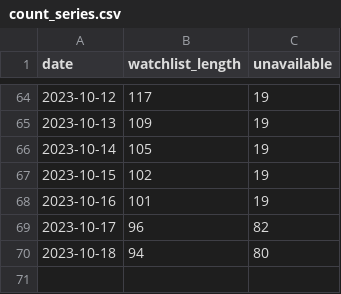
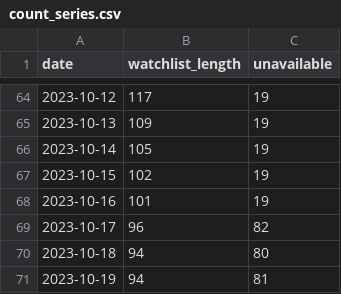
Before and after one commit to r-spatial/evolution, a CSV file: watchlist_output/count_series.csv, drawn as a sheet; only a part is shown, gaps mark what is left out; the diff names each change by its address in the sheet, - before the commit and + after, or states it on an @@ line.

```diff
--- a/watchlist_output/count_series.csv
+++ b/watchlist_output/count_series.csv
+row 71: 2023-10-19 | 94 | 81
```
Also changed, not shown: 1 other file.
